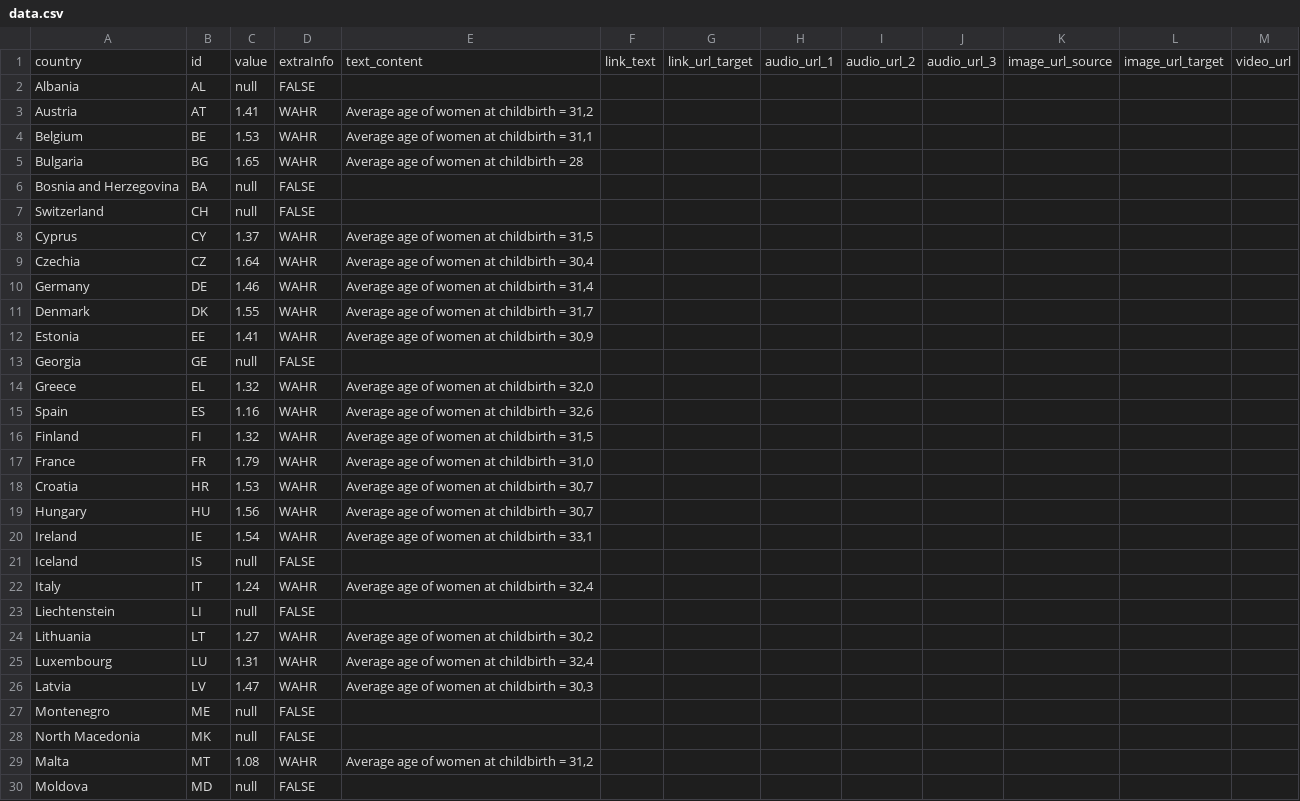
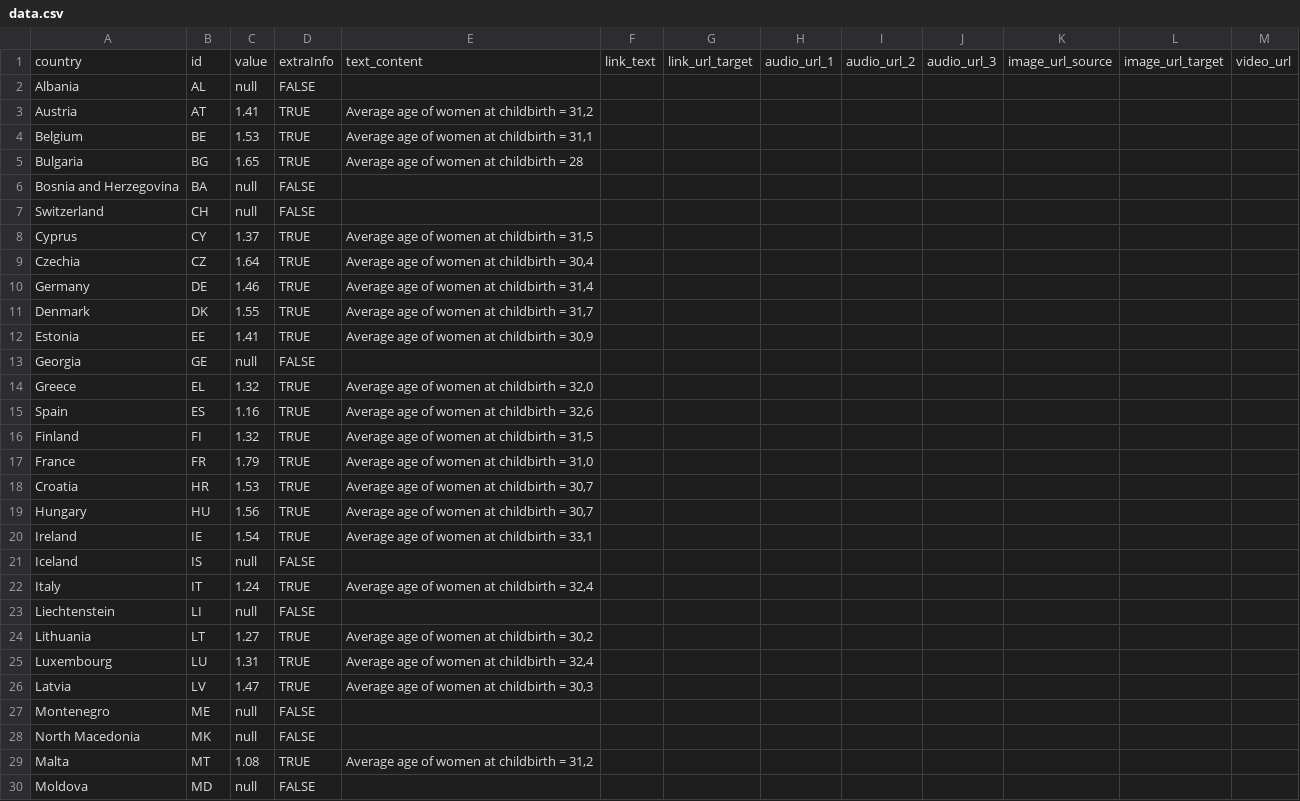
Before and after one commit to EuranetPlus/map-birth-rate, a CSV file: static/data/thematic/data.csv, drawn as a sheet; only a part is shown; the diff covers the shown part only.

Commit message:
Update data.csv

```diff
--- a/static/data/thematic/data.csv
+++ b/static/data/thematic/data.csv
@@ -2,29 +2,29 @@ country,id,value,extraInfo,text_content,link_text,link_url_target,audio_url_1,au
 Albania,AL,null,FALSE,,,,,,,,,
-Austria,AT,1.41,WAHR,"Average age of women at childbirth = 31,2",,,,,,,,
-Belgium,BE,1.53,WAHR,"Average age of women at childbirth = 31,1",,,,,,,,
-Bulgaria,BG,1.65,WAHR,Average age of women at childbirth = 28,,,,,,,,
+Austria,AT,1.41,TRUE,"Average age of women at childbirth = 31,2",,,,,,,,
+Belgium,BE,1.53,TRUE,"Average age of women at childbirth = 31,1",,,,,,,,
+Bulgaria,BG,1.65,TRUE,Average age of women at childbirth = 28,,,,,,,,
 Bosnia and Herzegovina,BA,null,FALSE,,,,,,,,,
 Switzerland,CH,null,FALSE,,,,,,,,,
-Cyprus,CY,1.37,WAHR,"Average age of women at childbirth = 31,5",,,,,,,,
-Czechia,CZ,1.64,WAHR,"Average age of women at childbirth = 30,4",,,,,,,,
-Germany,DE,1.46,WAHR,"Average age of women at childbirth = 31,4",,,,,,,,
-Denmark,DK,1.55,WAHR,"Average age of women at childbirth = 31,7",,,,,,,,
-Estonia,EE,1.41,WAHR,"Average age of women at childbirth = 30,9",,,,,,,,
+Cyprus,CY,1.37,TRUE,"Average age of women at childbirth = 31,5",,,,,,,,
+Czechia,CZ,1.64,TRUE,"Average age of women at childbirth = 30,4",,,,,,,,
+Germany,DE,1.46,TRUE,"Average age of women at childbirth = 31,4",,,,,,,,
+Denmark,DK,1.55,TRUE,"Average age of women at childbirth = 31,7",,,,,,,,
+Estonia,EE,1.41,TRUE,"Average age of women at childbirth = 30,9",,,,,,,,
 Georgia,GE,null,FALSE,,,,,,,,,
-Greece,EL,1.32,WAHR,"Average age of women at childbirth = 32,0",,,,,,,,
-Spain,ES,1.16,WAHR,"Average age of women at childbirth = 32,6",,,,,,,,
-Finland,FI,1.32,WAHR,"Average age of women at childbirth = 31,5",,,,,,,,
-France,FR,1.79,WAHR,"Average age of women at childbirth = 31,0",,,,,,,,
-Croatia,HR,1.53,WAHR,"Average age of women at childbirth = 30,7",,,,,,,,
-Hungary,HU,1.56,WAHR,"Average age of women at childbirth = 30,7",,,,,,,,
-Ireland,IE,1.54,WAHR,"Average age of women at childbirth = 33,1",,,,,,,,
+Greece,EL,1.32,TRUE,"Average age of women at childbirth = 32,0",,,,,,,,
+Spain,ES,1.16,TRUE,"Average age of women at childbirth = 32,6",,,,,,,,
+Finland,FI,1.32,TRUE,"Average age of women at childbirth = 31,5",,,,,,,,
+France,FR,1.79,TRUE,"Average age of women at childbirth = 31,0",,,,,,,,
+Croatia,HR,1.53,TRUE,"Average age of women at childbirth = 30,7",,,,,,,,
+Hungary,HU,1.56,TRUE,"Average age of women at childbirth = 30,7",,,,,,,,
+Ireland,IE,1.54,TRUE,"Average age of women at childbirth = 33,1",,,,,,,,
 Iceland,IS,null,FALSE,,,,,,,,,
-Italy,IT,1.24,WAHR,"Average age of women at childbirth = 32,4",,,,,,,,
+Italy,IT,1.24,TRUE,"Average age of women at childbirth = 32,4",,,,,,,,
 Liechtenstein,LI,null,FALSE,,,,,,,,,
-Lithuania,LT,1.27,WAHR,"Average age of women at childbirth = 30,2",,,,,,,,
-Luxembourg,LU,1.31,WAHR,"Average age of women at childbirth = 32,4",,,,,,,,
-Latvia,LV,1.47,WAHR,"Average age of women at childbirth = 30,3",,,,,,,,
+Lithuania,LT,1.27,TRUE,"Average age of women at childbirth = 30,2",,,,,,,,
+Luxembourg,LU,1.31,TRUE,"Average age of women at childbirth = 32,4",,,,,,,,
+Latvia,LV,1.47,TRUE,"Average age of women at childbirth = 30,3",,,,,,,,
 Montenegro,ME,null,FALSE,,,,,,,,,
 North Macedonia,MK,null,FALSE,,,,,,,,,
-Malta,MT,1.08,WAHR,"Average age of women at childbirth = 31,2",,,,,,,,
+Malta,MT,1.08,TRUE,"Average age of women at childbirth = 31,2",,,,,,,,
 Moldova,MD,null,FALSE,,,,,,,,,
```
Also changed, not shown: 7 edited cells elsewhere in this file.
